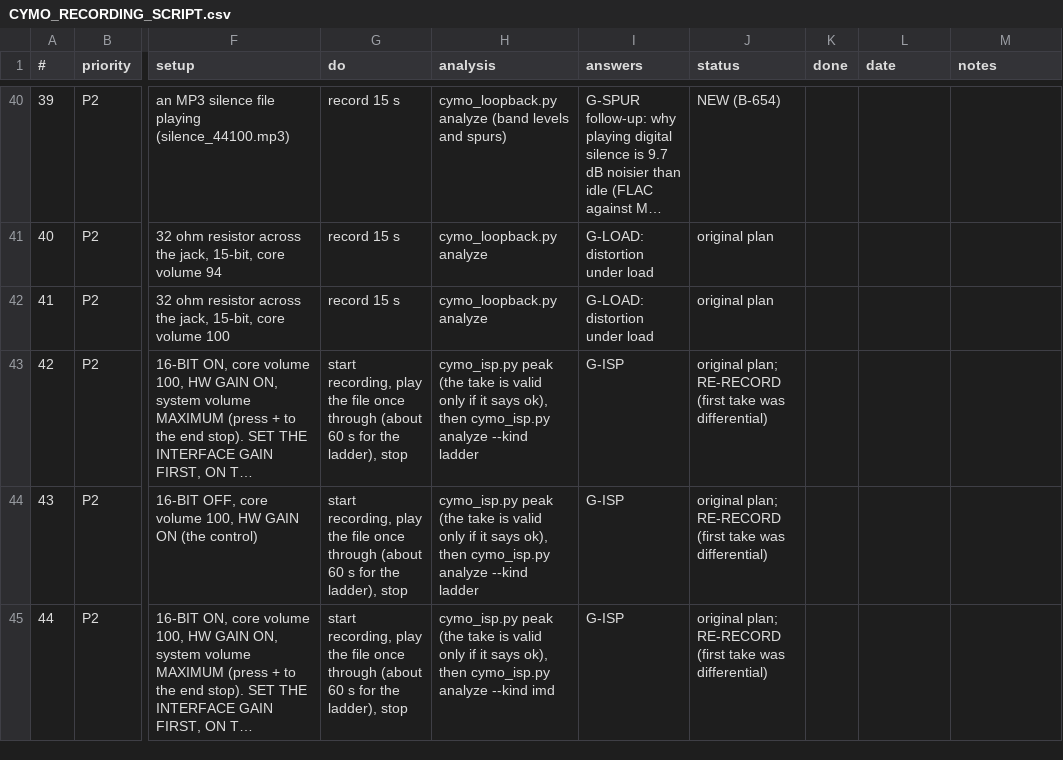
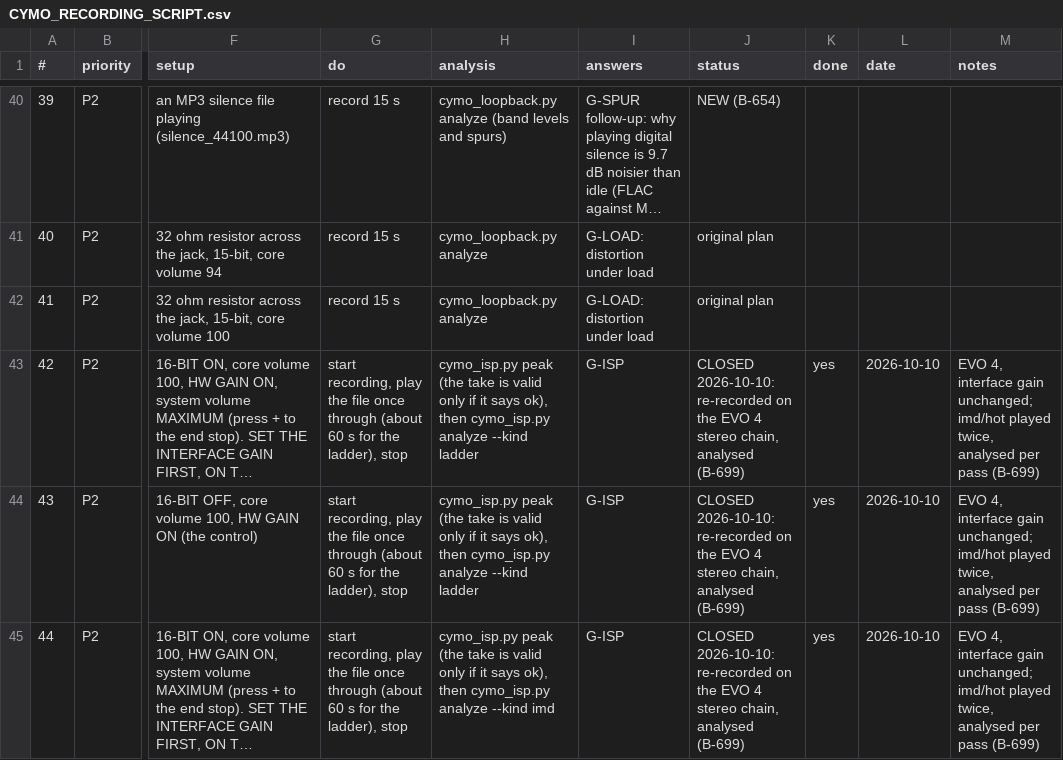
Before and after one commit to alfatreze/Tau-Alpha, a CSV file: docs/features/CYMO_RECORDING_SCRIPT.csv, drawn as a sheet; only a part is shown, gaps mark what is left out; long unchanged cells end in …; the diff covers the shown part only; the diff names each change by its address in the sheet, - before the commit and + after, or states it on an @@ line.

```diff
--- a/docs/features/CYMO_RECORDING_SCRIPT.csv
+++ b/docs/features/CYMO_RECORDING_SCRIPT.csv
-J43:J45 (status): original plan; RE-RECORD (first take was differential)
+J43:J45 (status): CLOSED 2026-10-10: re-recorded on the EVO 4 stereo chain, analysed (B-699)
-K43:K45 (done): (empty)
+K43:K45 (done): yes
-L43:L45 (date): (empty)
+L43:L45 (date): 2026-10-10
-M43:M45 (notes): (empty)
+M43:M45 (notes): EVO 4, interface gain unchanged; imd/hot played twice, analysed per pass (B-699)
```
Also changed, not shown: 12 edited cells elsewhere in this file, 3 other files.
